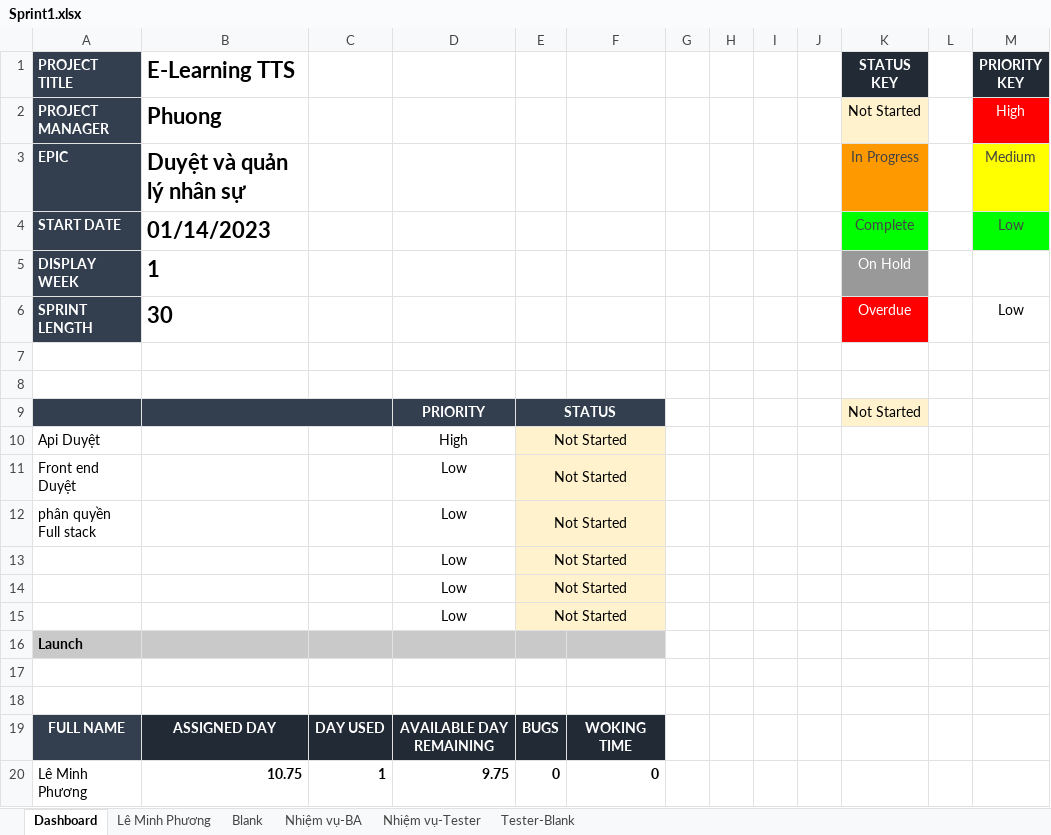
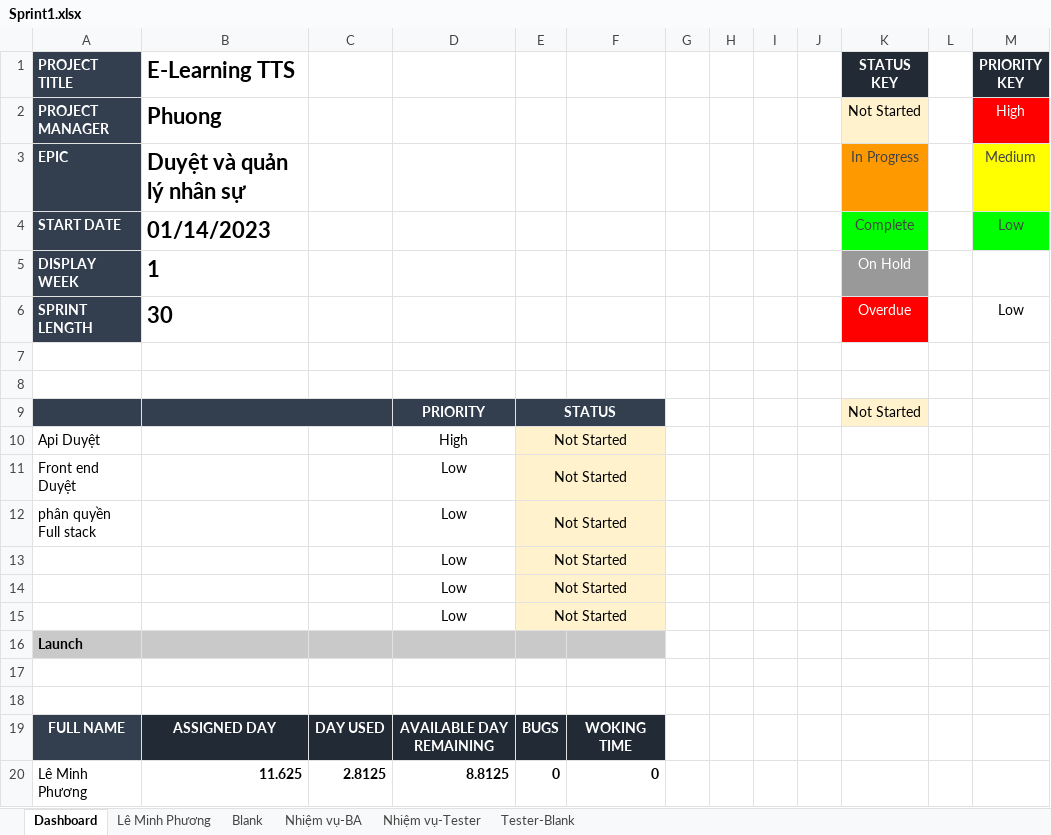
Before and after one commit to anhphuonghihi/Internship-Course-Online, an Excel workbook: Agile/Sprint1.xlsx, sheet Dashboard, drawn as a sheet; values as stored, in another font and other column widths than the file's, no borders; conditional formats not drawn; the diff names each change by its address in the sheet, - before the commit and + after, or states it on an @@ line.

```diff
--- a/Agile/Sprint1.xlsx (sheet Dashboard)
+++ b/Agile/Sprint1.xlsx (sheet Dashboard)
-B20 (E-Learning TTS): 10.75
+B20 (E-Learning TTS): 11.625
-C20: 1
+C20: 2.8125
-D20: 9.75
+D20: 8.8125
```
Also changed, not shown: sheet Lê Minh Phương, 22 other files.
